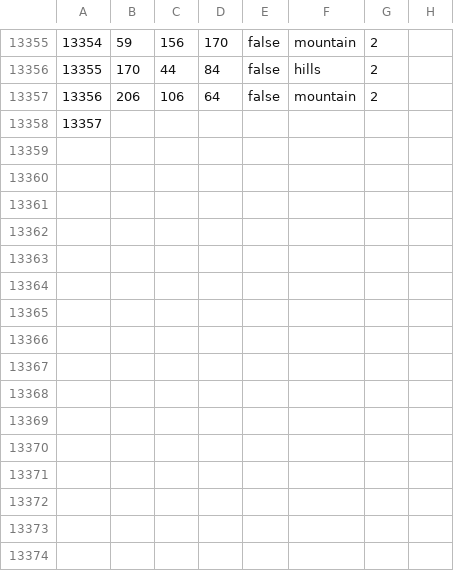
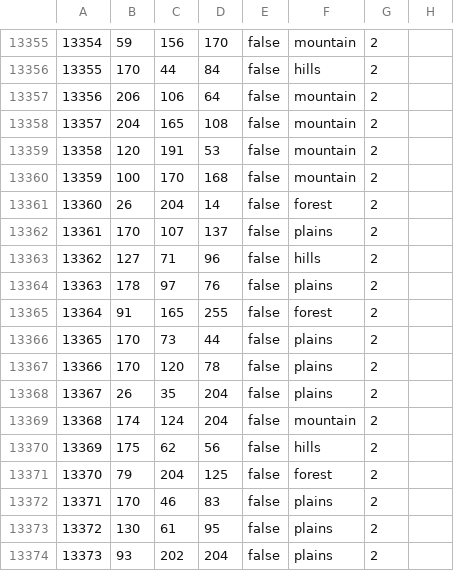
Before and after one commit to Schneitrassvet/Schneitrassvet-Disabled-, a CSV file: map/definition.csv, drawn as a sheet; only a part is shown, gaps mark what is left out.

```diff
--- a/map/definition.csv
+++ b/map/definition.csv
@@ -13357,2 +13357,18 @@
 13356;206;106;64;false;mountain;2
-13357;
+13357;204;165;108;false;mountain;2
+13358;120;191;53;false;mountain;2
+13359;100;170;168;false;mountain;2
+13360;26;204;14;false;forest;2
+13361;170;107;137;false;plains;2
+13362;127;71;96;false;hills;2
+13363;178;97;76;false;plains;2
+13364;91;165;255;false;forest;2
+13365;170;73;44;false;plains;2
+13366;170;120;78;false;plains;2
+13367;26;35;204;false;plains;2
+13368;174;124;204;false;mountain;2
+13369;175;62;56;false;hills;2
+13370;79;204;125;false;forest;2
+13371;170;46;83;false;plains;2
+13372;130;61;95;false;plains;2
+13373;93;202;204;false;plains;2
```
Also changed, not shown: 3 other files.
